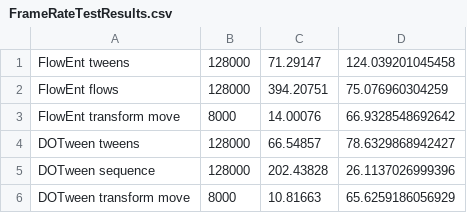
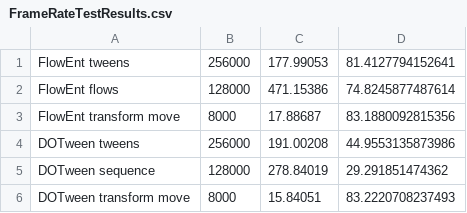
Before and after one commit to Fried-Synapse/FlowEnt, a CSV file: Assets/Resources/FrameRateTestResults.csv, drawn as a sheet.

```diff
--- a/Assets/Resources/FrameRateTestResults.csv
+++ b/Assets/Resources/FrameRateTestResults.csv
@@ -1,6 +1,6 @@
-FlowEnt tweens, 128000, 71.29147, 124.039201045458
-FlowEnt flows, 128000, 394.20751, 75.076960304259
-FlowEnt transform move, 8000, 14.00076, 66.9328548692642
-DOTween tweens, 128000, 66.54857, 78.6329868942427
-DOTween sequence, 128000, 202.43828, 26.1137026999396
-DOTween transform move, 8000, 10.81663, 65.6259186056929
+FlowEnt tweens, 256000, 177.99053, 81.4127794152641
+FlowEnt flows, 128000, 471.15386, 74.8245877487614
+FlowEnt transform move, 8000, 17.88687, 83.1880092815356
+DOTween tweens, 256000, 191.00208, 44.9553135873986
+DOTween sequence, 128000, 278.84019, 29.291851474362
+DOTween transform move, 8000, 15.84051, 83.2220708237493
```
Also changed, not shown: 13 other files.
